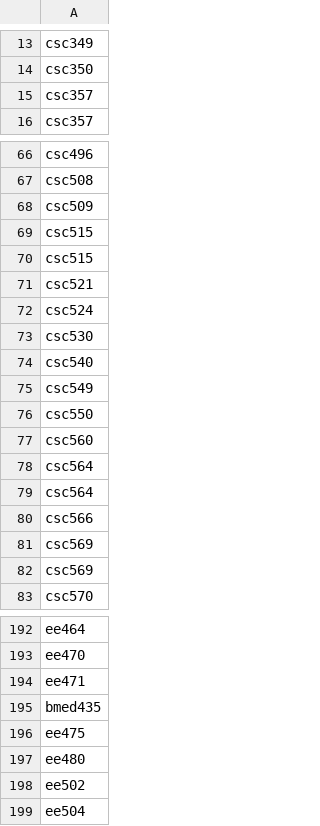
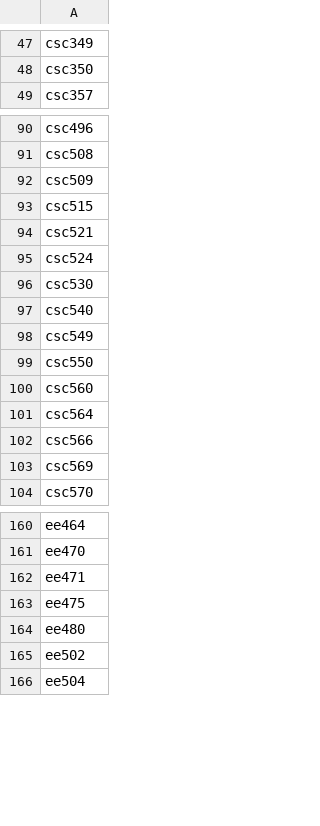
Before and after one commit to jbclements/csse-scheduling, a CSV file: csse-scheduling/course-lists/2021-2022-cpe-te-course-table.csv, drawn as a sheet; only a part is shown, gaps mark what is left out; the diff covers the shown part only.

```diff
--- a/csse-scheduling/course-lists/2021-2022-cpe-te-course-table.csv
+++ b/csse-scheduling/course-lists/2021-2022-cpe-te-course-table.csv
@@ -14,3 +48,2 @@ csc349
 csc350
-csc357
 csc357
@@ -69,3 +93,2 @@ csc509
 csc515
-csc515
 csc521
@@ -78,5 +101,3 @@ csc560
 csc564
-csc564
 csc566
-csc569
 csc569
@@ -194,3 +162,2 @@ ee470
 ee471
-bmed435
 ee475
```
Also changed, not shown: 29 removed rows and 34 moved rows elsewhere in this file.
